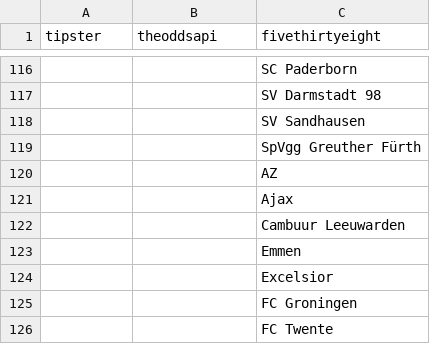
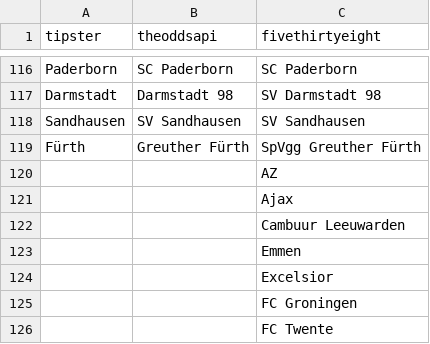
Before and after one commit to matheusccouto/tipster, a CSV file: dbt/seeds/club_name.csv, drawn as a sheet; only a part is shown, gaps mark what is left out; the diff covers the shown part only; the diff names each change by its address in the sheet, - before the commit and + after, or states it on an @@ line.

```diff
--- a/dbt/seeds/club_name.csv
+++ b/dbt/seeds/club_name.csv
-A116 (tipster): (empty)
+A116 (tipster): Paderborn
-B116 (theoddsapi): (empty)
+B116 (theoddsapi): SC Paderborn
-A117 (tipster): (empty)
+A117 (tipster): Darmstadt
-B117 (theoddsapi): (empty)
+B117 (theoddsapi): Darmstadt 98
-A118 (tipster): (empty)
+A118 (tipster): Sandhausen
-B118 (theoddsapi): (empty)
+B118 (theoddsapi): SV Sandhausen
-A119 (tipster): (empty)
+A119 (tipster): Fürth
-B119 (theoddsapi): (empty)
+B119 (theoddsapi): Greuther Fürth
```
Also changed, not shown: 64 edited cells elsewhere in this file.
